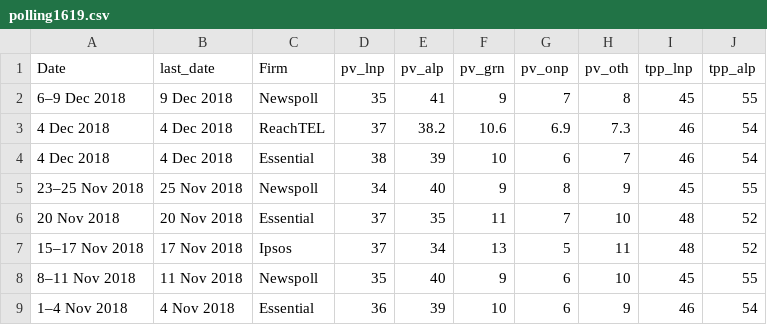
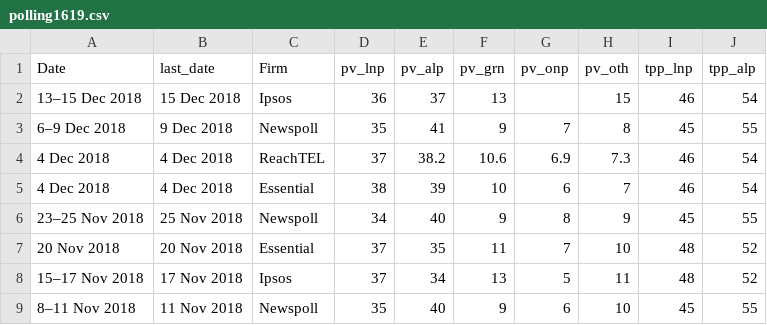
Before and after one commit to metacoretechs/wikipedia-aus-poll-charts, a CSV file: polling1619.csv, drawn as a sheet; only a part is shown; the shorter side is filled out with more unchanged rows; the diff names each change by its address in the sheet, - before the commit and + after, or states it on an @@ line.

Commit message:
15 Dec 2018 Ipsos

```diff
--- a/polling1619.csv
+++ b/polling1619.csv
+row 2: 13–15 Dec 2018 | 15 Dec 2018 | Ipsos | 36 | 37 | 13 |  | 15 | 46 | 54
```
Also changed, not shown: 2 other files.
